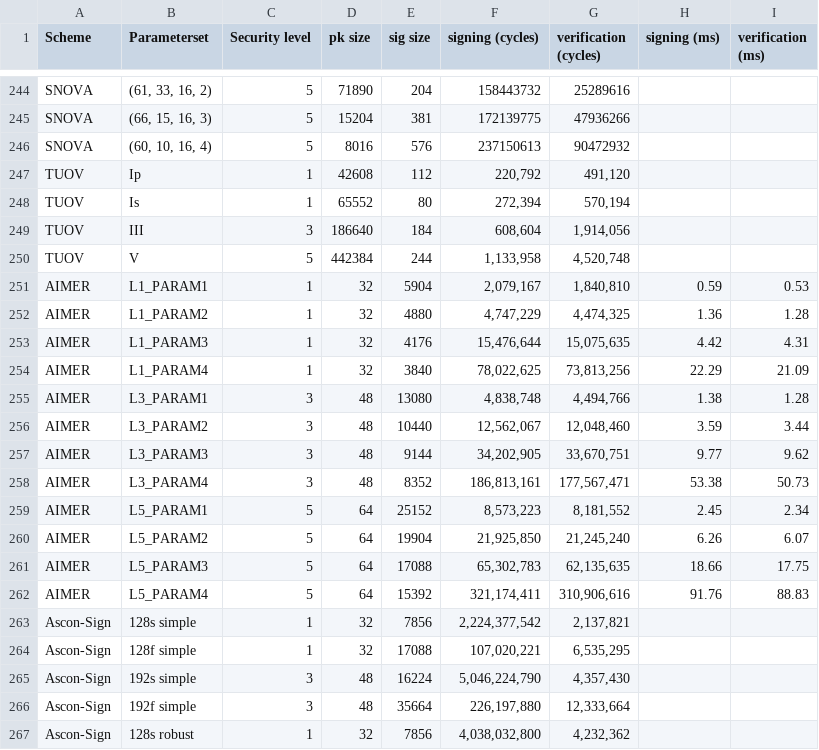
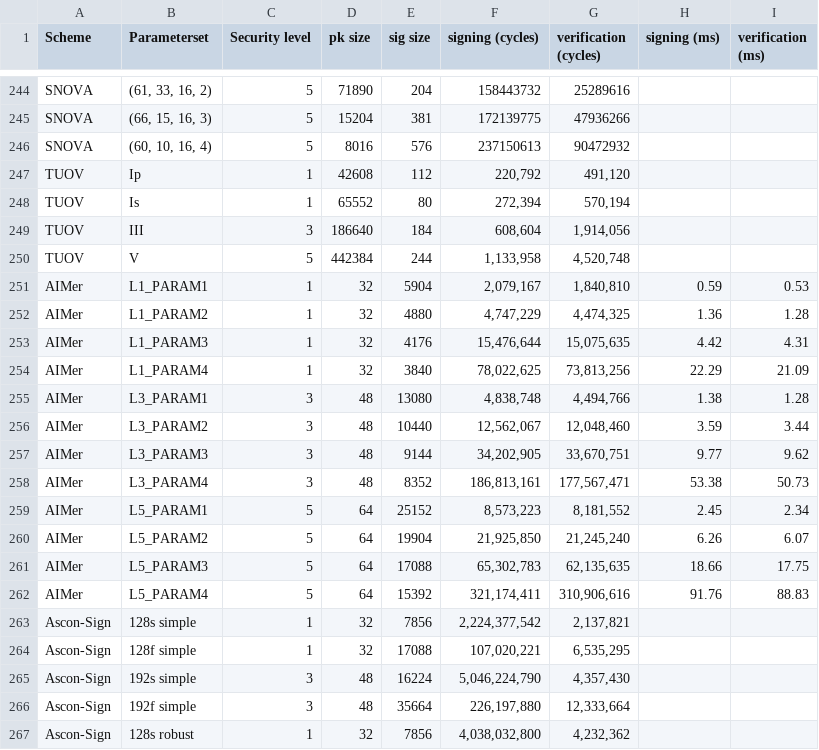
Before and after one commit to PQShield/nist-sigs-zoo, a CSV file: data/parametersets.csv, drawn as a sheet; only a part is shown, gaps mark what is left out.

Commit message:
Fix AIMer name

```diff
--- a/data/parametersets.csv
+++ b/data/parametersets.csv
@@ -250,14 +250,14 @@ TUOV,III,3,186640,184,"608,604","1,914,056",,
 TUOV,V,5,442384,244,"1,133,958","4,520,748",,
-AIMER,L1_PARAM1,1,32,5904,"2,079,167","1,840,810",0.59,0.53
-AIMER,L1_PARAM2,1,32,4880,"4,747,229","4,474,325",1.36,1.28
-AIMER,L1_PARAM3,1,32,4176,"15,476,644","15,075,635",4.42,4.31
-AIMER,L1_PARAM4,1,32,3840,"78,022,625","73,813,256",22.29,21.09
-AIMER,L3_PARAM1,3,48,13080,"4,838,748","4,494,766",1.38,1.28
-AIMER,L3_PARAM2,3,48,10440,"12,562,067","12,048,460",3.59,3.44
-AIMER,L3_PARAM3,3,48,9144,"34,202,905","33,670,751",9.77,9.62
-AIMER,L3_PARAM4,3,48,8352,"186,813,161","177,567,471",53.38,50.73
-AIMER,L5_PARAM1,5,64,25152,"8,573,223","8,181,552",2.45,2.34
-AIMER,L5_PARAM2,5,64,19904,"21,925,850","21,245,240",6.26,6.07
-AIMER,L5_PARAM3,5,64,17088,"65,302,783","62,135,635",18.66,17.75
-AIMER,L5_PARAM4,5,64,15392,"321,174,411","310,906,616",91.76,88.83
+AIMer,L1_PARAM1,1,32,5904,"2,079,167","1,840,810",0.59,0.53
+AIMer,L1_PARAM2,1,32,4880,"4,747,229","4,474,325",1.36,1.28
+AIMer,L1_PARAM3,1,32,4176,"15,476,644","15,075,635",4.42,4.31
+AIMer,L1_PARAM4,1,32,3840,"78,022,625","73,813,256",22.29,21.09
+AIMer,L3_PARAM1,3,48,13080,"4,838,748","4,494,766",1.38,1.28
+AIMer,L3_PARAM2,3,48,10440,"12,562,067","12,048,460",3.59,3.44
+AIMer,L3_PARAM3,3,48,9144,"34,202,905","33,670,751",9.77,9.62
+AIMer,L3_PARAM4,3,48,8352,"186,813,161","177,567,471",53.38,50.73
+AIMer,L5_PARAM1,5,64,25152,"8,573,223","8,181,552",2.45,2.34
+AIMer,L5_PARAM2,5,64,19904,"21,925,850","21,245,240",6.26,6.07
+AIMer,L5_PARAM3,5,64,17088,"65,302,783","62,135,635",18.66,17.75
+AIMer,L5_PARAM4,5,64,15392,"321,174,411","310,906,616",91.76,88.83
 Ascon-Sign,128s simple,1,32,7856,"2,224,377,542","2,137,821",,
```
